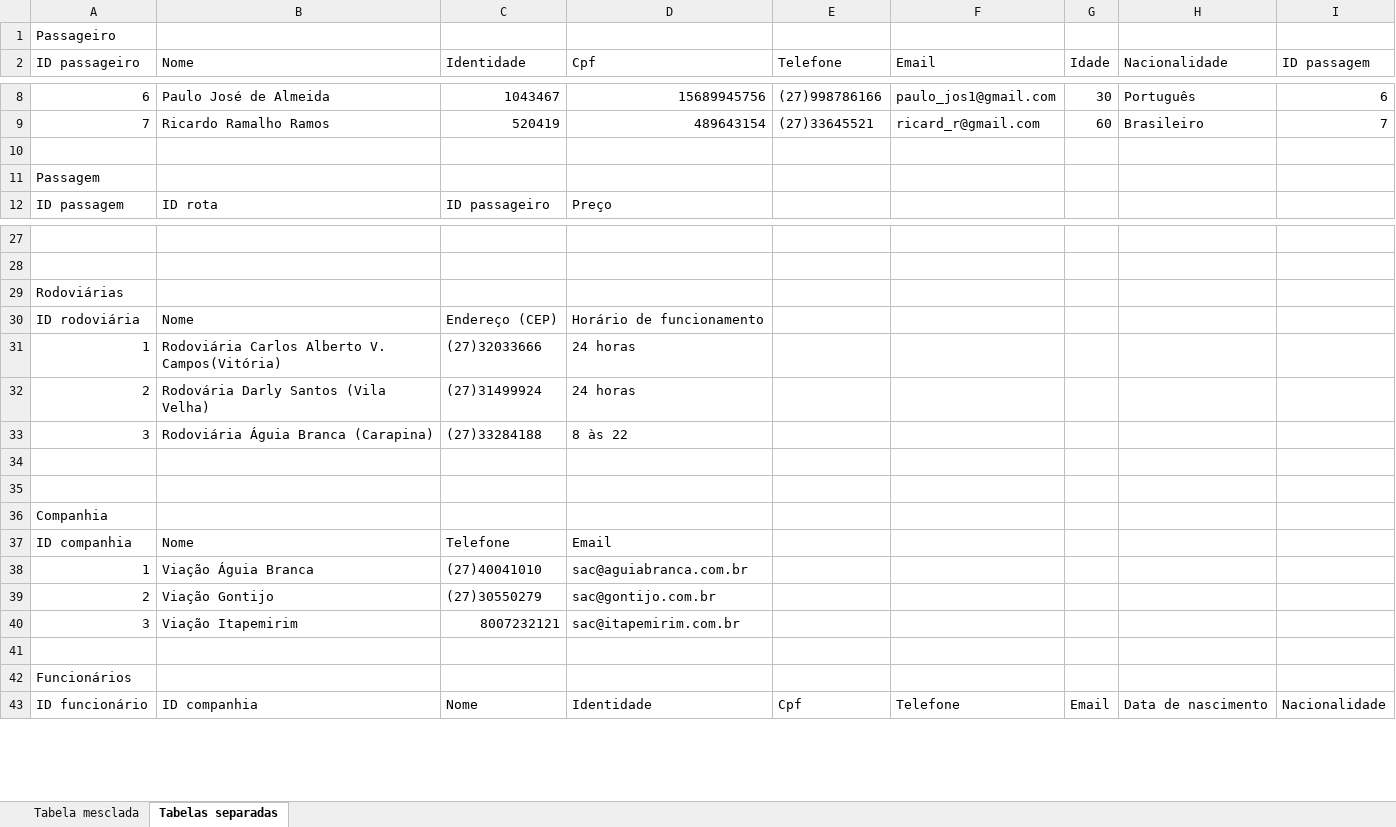
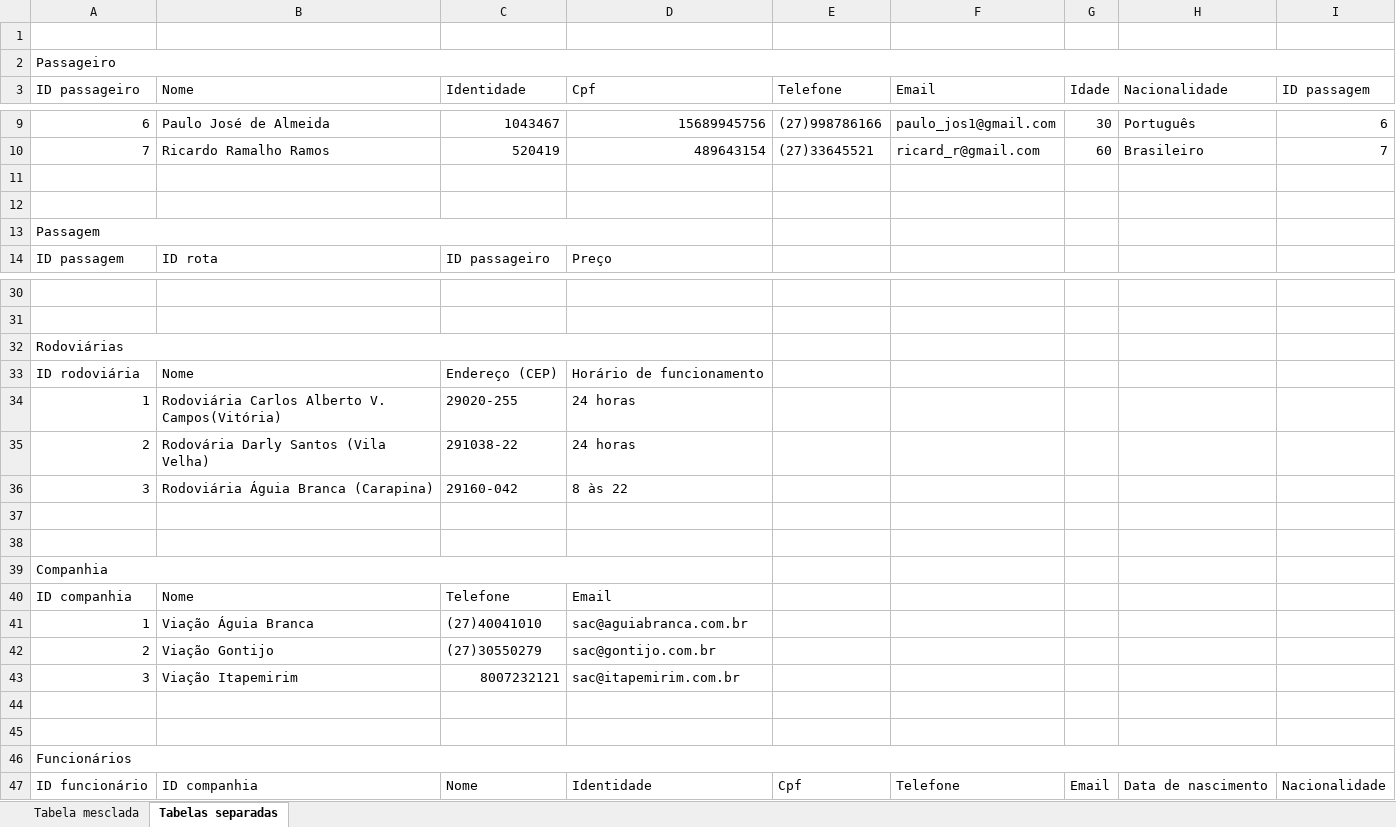
Before and after one commit to RodoBus/trab01, an Excel workbook: Tabelas mesclada e separadas.xlsx, sheet Tabelas separadas, drawn as a sheet; only a part is shown, gaps mark what is left out; values as stored, in another font and other column widths than the file's, no cell formats; charts and pictures not drawn; addresses are those after the commit; the diff covers the shown part only; the diff names each change by its address in the sheet, - before the commit and + after, or states it on an @@ line.

Commit message:
Add files via upload

```diff
--- a/Tabelas mesclada e separadas.xlsx (sheet Tabelas separadas)
+++ b/Tabelas mesclada e separadas.xlsx (sheet Tabelas separadas)
+row 1: (empty)
+A2:I2 merged
+row 11: (empty)
+A13:D13 merged
+A32:D32 merged
-C34 (Identidade): (27)32033666
+C34 (Identidade): 29020-255
-C35 (Identidade): (27)31499924
+C35 (Identidade): 291038-22
-C36 (Identidade): (27)33284188
+C36 (Identidade): 29160-042
+A39:D39 merged
+row 44: (empty)
+A46:I46 merged
```
Also changed, not shown: 1 added row and merged cells elsewhere in this sheet, sheet Tabela mesclada, cell formats, charts or pictures.
